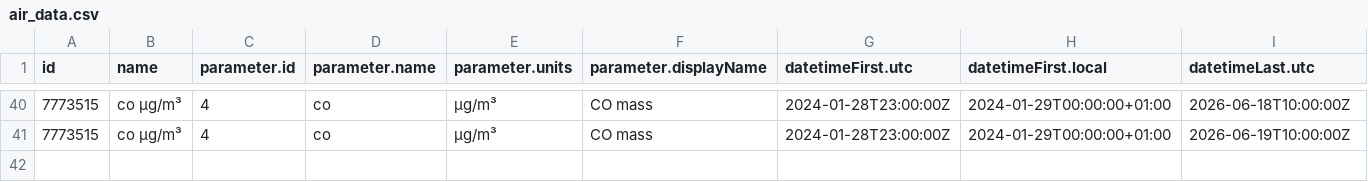
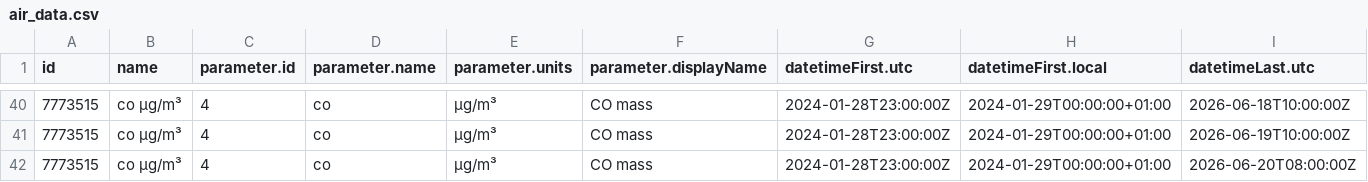
Before and after one commit to angulorojasmariaclaudia-coder/practica_08_airquality, a CSV file: data/air_data.csv, drawn as a sheet; only a part is shown, gaps mark what is left out; rows hold the shown columns only; the diff names each change by its address in the sheet, - before the commit and + after, or states it on an @@ line.

Commit message:
gh actions: Update data Sat Jun 20 10:13:56 UTC 2026

```diff
--- a/data/air_data.csv
+++ b/data/air_data.csv
+row 42: 7773515 | co µg/m³ | 4 | co | µg/m³ | CO mass | 2024-01-28T23:00:00Z | 2024-01-29T00:00:00+01:00 | 2026-06-20T08:00:00Z
```
